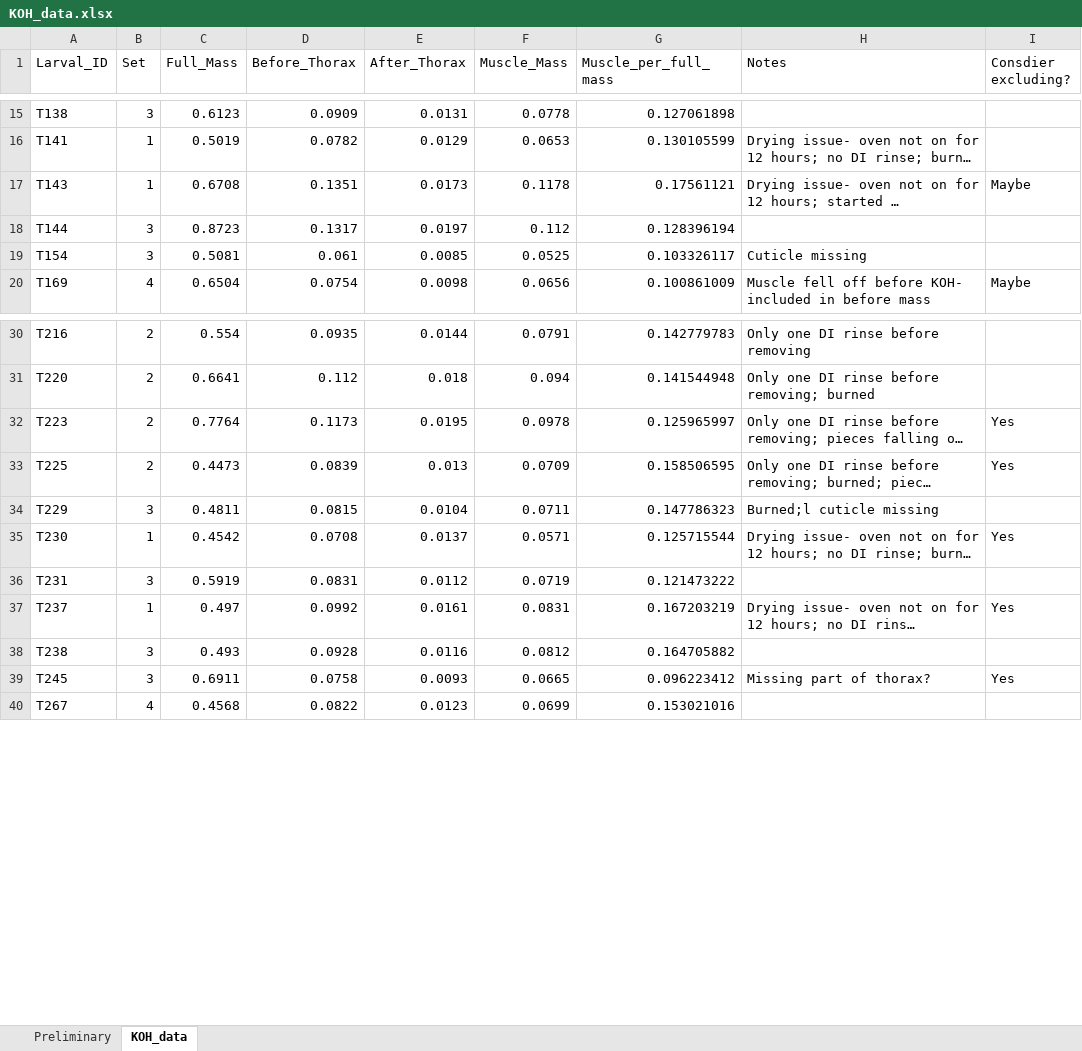
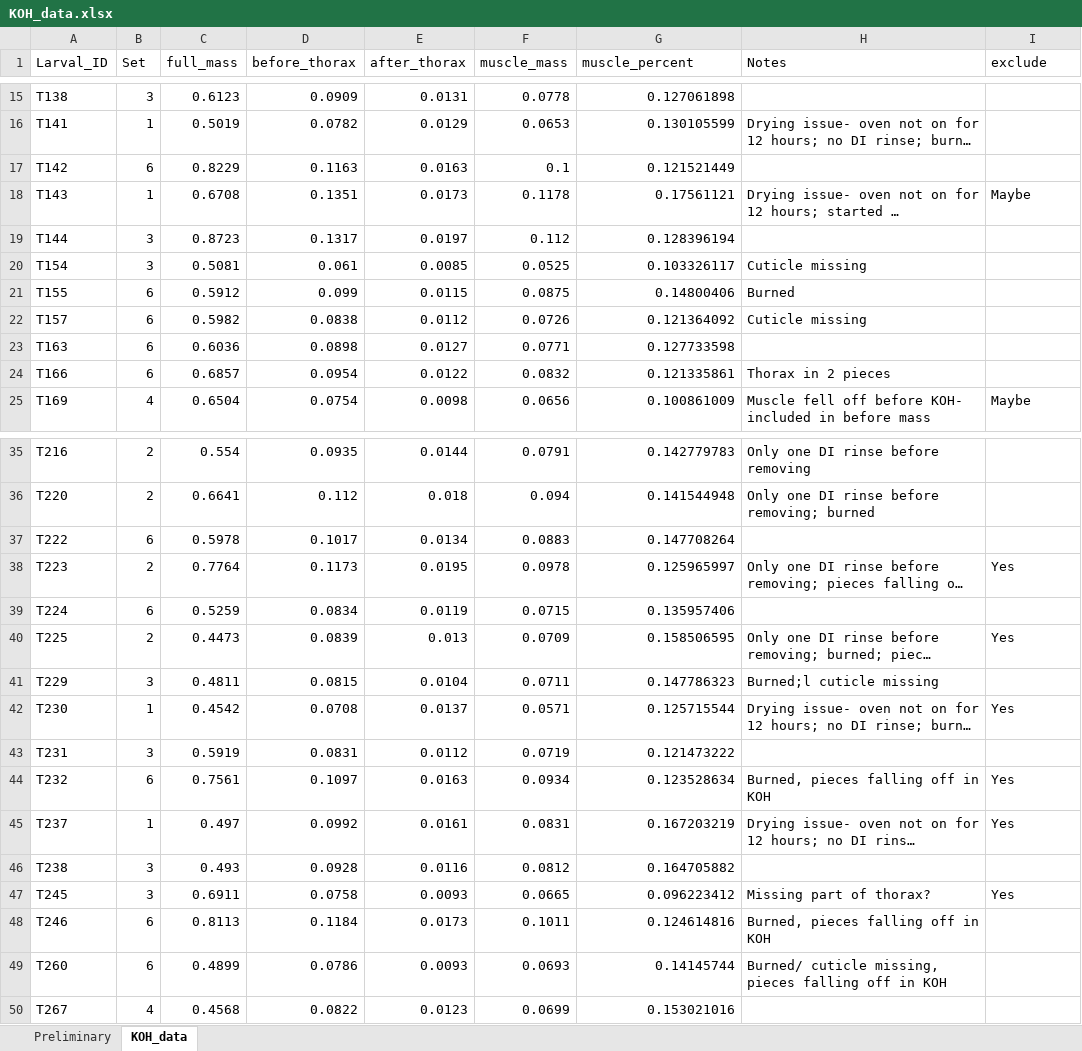
Before and after one commit to SEBritton/tradeoff_project, an Excel workbook: data/KOH_data.xlsx, sheet KOH_data, drawn as a sheet; only a part is shown, gaps mark what is left out; long unchanged cells end in …; values as stored, in another font and other column widths than the file's, no borders; the diff covers the shown part only; the diff names each change by its address in the sheet, - before the commit and + after, or states it on an @@ line.

```diff
--- a/data/KOH_data.xlsx (sheet KOH_data)
+++ b/data/KOH_data.xlsx (sheet KOH_data)
-C1: Full_Mass
+C1: full_mass
-D1: Before_Thorax
+D1: before_thorax
-E1: After_Thorax
+E1: after_thorax
-F1: Muscle_Mass
+F1: muscle_mass
-G1: Muscle_per_full_mass
+G1: muscle_percent
-I1: Consdier excluding?
+I1: exclude
+row 17: T142 | 6 | 0.8229 | 0.1163 | 0.0163 | 0.1 | 0.121521449
+row 21: T155 | 6 | 0.5912 | 0.099 | 0.0115 | 0.0875 | 0.14800406 | Burned
+row 22: T157 | 6 | 0.5982 | 0.0838 | 0.0112 | 0.0726 | 0.121364092 | Cuticle missing
+row 23: T163 | 6 | 0.6036 | 0.0898 | 0.0127 | 0.0771 | 0.127733598
+row 24: T166 | 6 | 0.6857 | 0.0954 | 0.0122 | 0.0832 | 0.121335861 | Thorax in 2 pieces
+row 37: T222 | 6 | 0.5978 | 0.1017 | 0.0134 | 0.0883 | 0.147708264
+row 39: T224 | 6 | 0.5259 | 0.0834 | 0.0119 | 0.0715 | 0.135957406
+row 44: T232 | 6 | 0.7561 | 0.1097 | 0.0163 | 0.0934 | 0.123528634 | Burned, pieces falling off in KOH | Yes
+row 48: T246 | 6 | 0.8113 | 0.1184 | 0.0173 | 0.1011 | 0.124614816 | Burned, pieces falling off in KOH
+row 49: T260 | 6 | 0.4899 | 0.0786 | 0.0093 | 0.0693 | 0.14145744 | Burned/ cuticle missing, pieces falling off in KOH
```
Also changed, not shown: 21 added rows and 1 edited cell elsewhere in this sheet, sheet Preliminary, formulas that keep their value, charts or pictures, data/Part2_TradeOff_RawData.xlsx, data/immune_data.xlsx, 35 other files.
